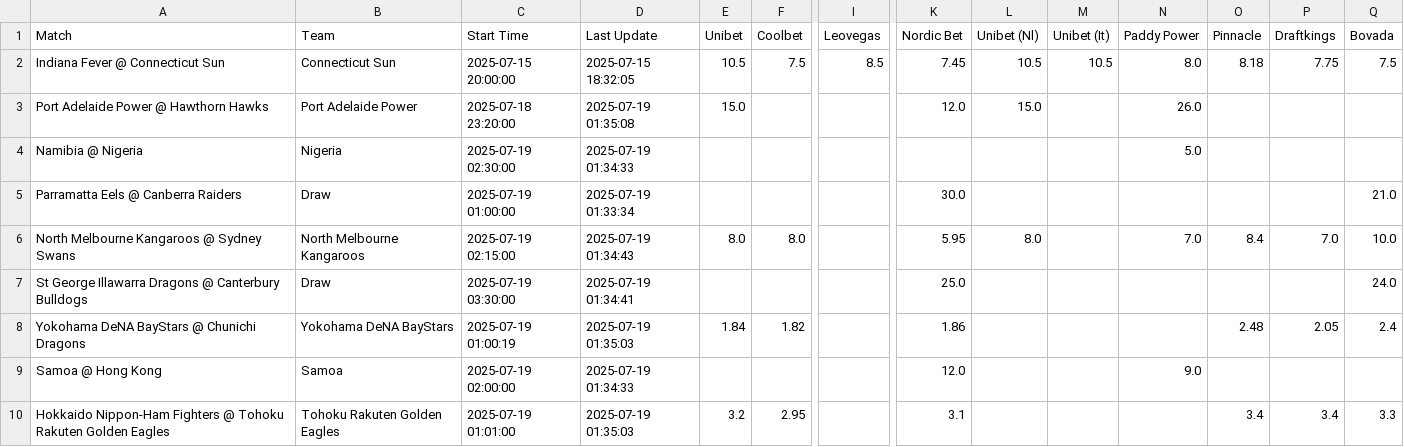
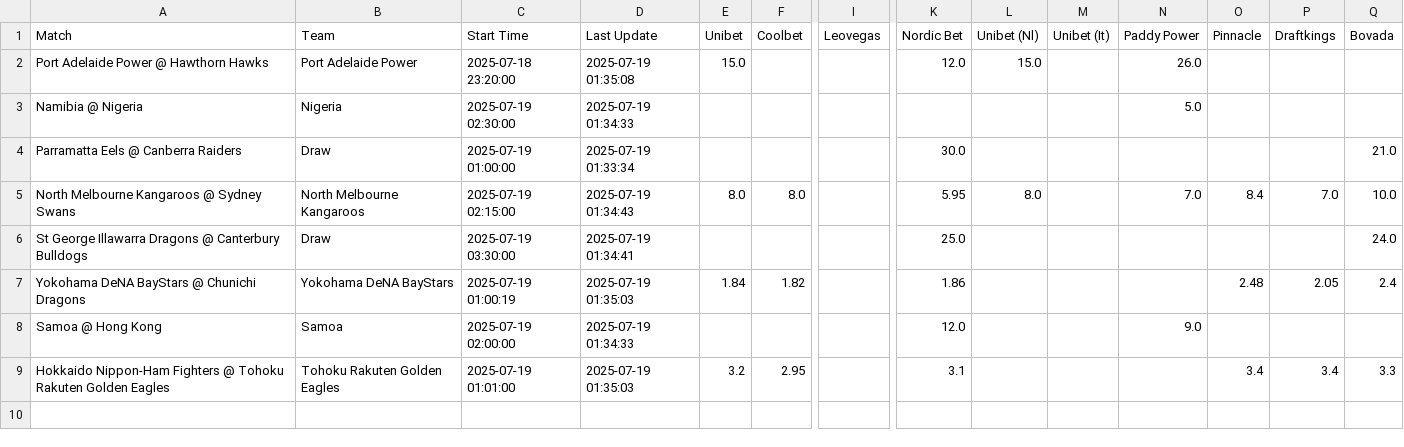
Before and after one commit to asmith7654/paper-betting-tracker, a CSV file: master_avg_full.csv, drawn as a sheet; only a part is shown, gaps mark what is left out; rows hold the shown columns only; the diff names each change by its address in the sheet, - before the commit and + after, or states it on an @@ line.

Commit message:
Update master_avg_full.csv

```diff
--- a/master_avg_full.csv
+++ b/master_avg_full.csv
-row 2: Indiana Fever @ Connecticut Sun | Connecticut Sun | 2025-07-15 20:00:00 | 2025-07-15 18:32:05 | 10.5 | 7.5 | 8.5 | 7.45 | 10.5 | 10.5 | 8.0 | 8.18 | 7.75 | 7.5
```
